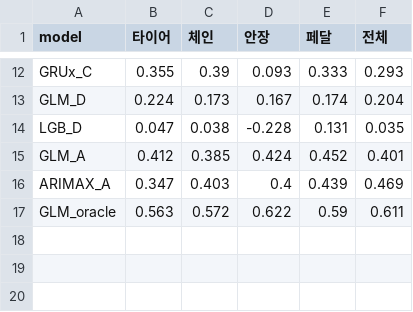
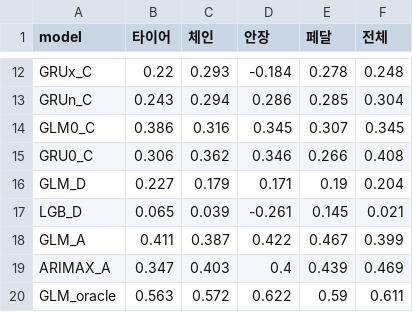
Before and after one commit to Junyeop-Shin/dareungi, a CSV file: output/tables/fc_valid_monday.csv, drawn as a sheet; only a part is shown, gaps mark what is left out; addresses are those after the commit; the diff covers the shown part only; the diff names each change by its address in the sheet, - before the commit and + after, or states it on an @@ line.

```diff
--- a/output/tables/fc_valid_monday.csv
+++ b/output/tables/fc_valid_monday.csv
-B12 (타이어): 0.355
+B12 (타이어): 0.22
-C12 (체인): 0.39
+C12 (체인): 0.293
-D12 (안장): 0.093
+D12 (안장): -0.184
-E12 (페달): 0.333
+E12 (페달): 0.278
-F12 (전체): 0.293
+F12 (전체): 0.248
+row 13: GRUn_C | 0.243 | 0.294 | 0.286 | 0.285 | 0.304
+row 14: GLM0_C | 0.386 | 0.316 | 0.345 | 0.307 | 0.345
+row 15: GRU0_C | 0.306 | 0.362 | 0.346 | 0.266 | 0.408
-B16 (타이어): 0.224
+B16 (타이어): 0.227
-C16 (체인): 0.173
+C16 (체인): 0.179
-D16 (안장): 0.167
+D16 (안장): 0.171
-E16 (페달): 0.174
+E16 (페달): 0.19
-B17 (타이어): 0.047
+B17 (타이어): 0.065
-C17 (체인): 0.038
+C17 (체인): 0.039
-D17 (안장): -0.228
+D17 (안장): -0.261
-E17 (페달): 0.131
+E17 (페달): 0.145
-F17 (전체): 0.035
+F17 (전체): 0.021
-B18 (타이어): 0.412
+B18 (타이어): 0.411
-C18 (체인): 0.385
+C18 (체인): 0.387
-D18 (안장): 0.424
+D18 (안장): 0.422
-E18 (페달): 0.452
+E18 (페달): 0.467
-F18 (전체): 0.401
+F18 (전체): 0.399
```
Also changed, not shown: 30 edited cells elsewhere in this file, output/models/selection.csv, output/tables/fc_decomp_mae.csv, 17 other files.
